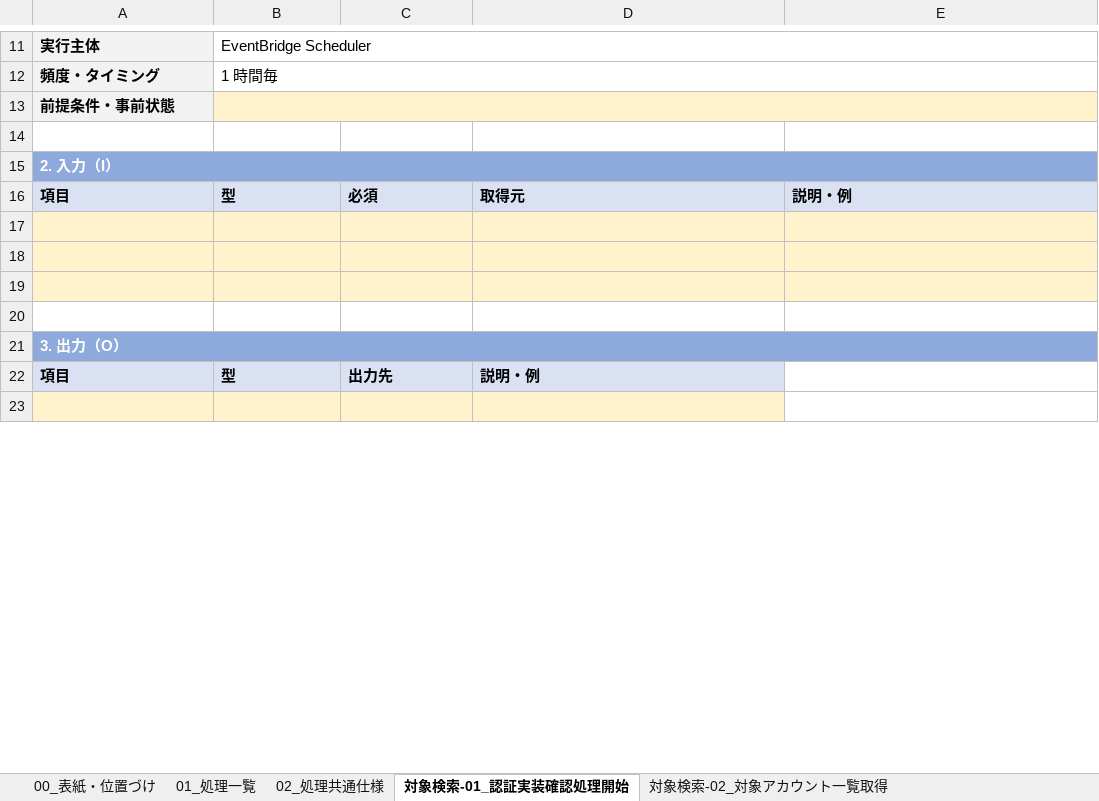
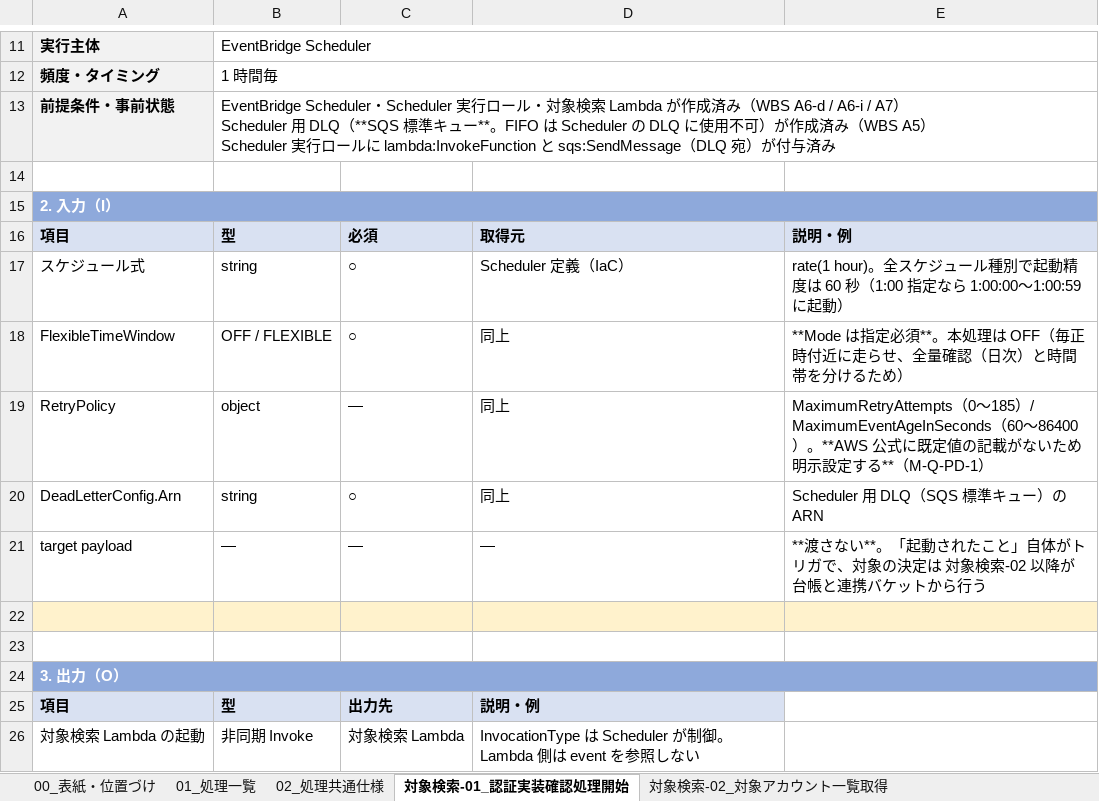
Before and after one commit to suepie/aws-atuh-poc, an Excel workbook: doc/excel/apipf-process-design.xlsx, sheet 対象検索-01_認証実装確認処理開始, drawn as a sheet; only a part is shown, gaps mark what is left out; values as stored, in another font and other column widths than the file's, no borders; addresses are those after the commit; ↵ is a line break in a cell; the diff covers the shown part only; the diff names each change by its address in the sheet, - before the commit and + after, or states it on an @@ line.

Commit message:
対象検索-01〜14 の処理設計を記入 + 絵文字排除・シーケンス図追加
処理設計（対象検索 14 処理）:
- AWS 公式で裏取りし、設計に効く 4 件を反映
  ・ListObjectsV2 は VersionId を返さないため ListObjectVersions を使う
    （delete marker が現行版のキーを識別でき、消滅検知の一次シグナルになる）
  ・ListAccounts の MaxResults は最大 20。空ページでも NextToken が null になるまで継続
  ・Organizations の Status は 2026-09-09 廃止済み。State を使う
  ・If-Match による条件付き書き込みには s3:GetObject も必要
- 消滅検知に「巡回に失敗したアカウントは対象から除外する」安全弁を明記
- lastArtifactVersions の更新は検査依頼の成功後のみ（偽安心の防止）
- 台帳に lastRejectedVersions / rejectedReason を追加（不備の再通知抑制）
- 巡回状態は各 env レコードへ複写（env ごとに at-least-once を成立させるため）

確定した設計判断:
- 外向きの宛先は「そのアプリのドメイン」に限定（許可サフィックス + アプリ単位の一致）
- MM-1 の巡回停止検知を 2 時間欠損 → 6 時間欠損に緩和（検知の遅れは許容）
- 失敗の受け皿を DLQ → On-failure Destination に変更
  （Scheduler は Destination 非対応のため DLQ のまま）

表現の見直し:
- 設計書 24 ファイルから絵文字を排除（P1/P2/P3・【注意】・○ 等に置換。ADR は経緯記録のため据え置き）
- 17 章 §17.2.1 に巡回シーケンス図（対象検索-01〜14）を新規作成
- 全 33 処理のシート §5 にシーケンス図の所在を追記

```diff
--- a/doc/excel/apipf-process-design.xlsx (sheet 対象検索-01_認証実装確認処理開始)
+++ b/doc/excel/apipf-process-design.xlsx (sheet 対象検索-01_認証実装確認処理開始)
-B13: (empty)
+B13: EventBridge Scheduler・Scheduler 実行ロール・対象検索 Lambda が作成済み（WBS A6-d / A6-i / A7） ↵ Scheduler 用 DLQ（**SQS 標準キュー**。FIFO は Scheduler の DLQ に使用不可）が作成済み（WBS A5） ↵ Scheduler 実行ロールに lambda:InvokeFunction と sqs:SendMessage（DLQ 宛）が付与済み
-B13 fill: #FFF2CC
+B13 fill: none
-row 17: (empty)
+row 17: スケジュール式 | string | ○ | Scheduler 定義（IaC） | rate(1 hour)。全スケジュール種別で起動精度は 60 秒（1:00 指定なら 1:00:00〜1:00:59 に起動）
-A17:E18 fill: #FFF2CC
+A17:E18 fill: none
-row 18: (empty)
+row 18: FlexibleTimeWindow | OFF / FLEXIBLE | ○ | 同上 | **Mode は指定必須**。本処理は OFF（毎正時付近に走らせ、全量確認（日次）と時間帯を分けるため）
+row 19: RetryPolicy | object | — | 同上 | MaximumRetryAttempts（0〜185）/ MaximumEventAgeInSeconds（60〜86400）。**AWS 公式に既定値の記載がないため明示設定する**（M-Q-PD-1）
+row 20: DeadLetterConfig.Arn | string | ○ | 同上 | Scheduler 用 DLQ（SQS 標準キュー）の ARN
+row 21: target payload | — | — | — | **渡さない**。「起動されたこと」自体がトリガで、対象の決定は 対象検索-02 以降が台帳と連携バケットから行う
-row 26: (empty)
+row 26: 対象検索 Lambda の起動 | 非同期 Invoke | 対象検索 Lambda | InvocationType は Scheduler が制御。Lambda 側は event を参照しない
-A26:D26 fill: #FFF2CC
+A26:D26 fill: none
```
Also changed, not shown: 10 added rows, 33 edited cells and cell formats elsewhere in this sheet, sheet 対象検索-08_認証構成情報検証, sheet 対象検索-09_認証構成情報登録, sheet 対象検索-13_監視対象消滅検知, sheet 対象検索-11_認証実装確認依頼, sheet 対象検索-12_構成情報不備通知, sheet 対象検索-04_認証構成情報一覧取得, 27 more sheets, 26 other files.
